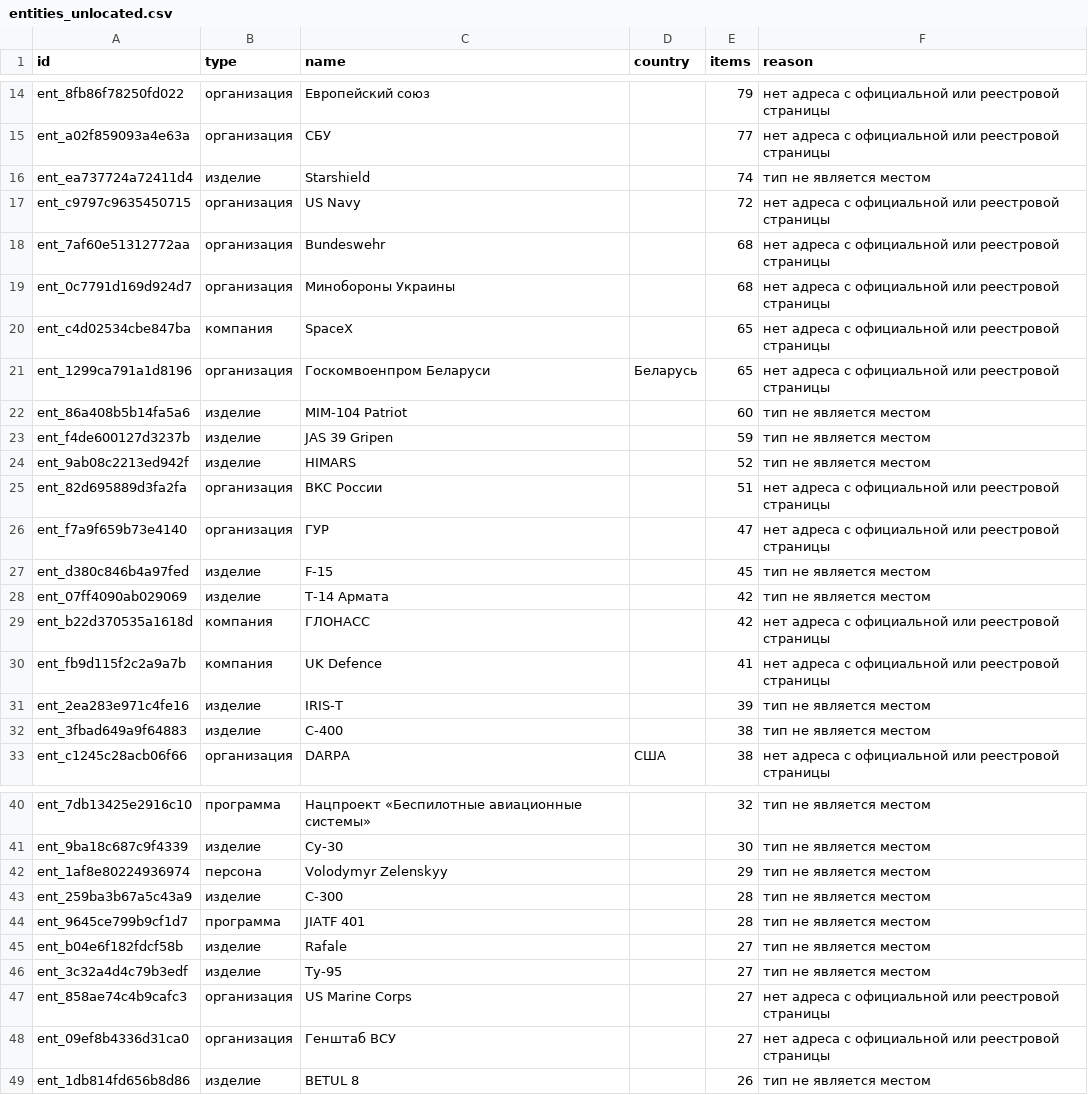
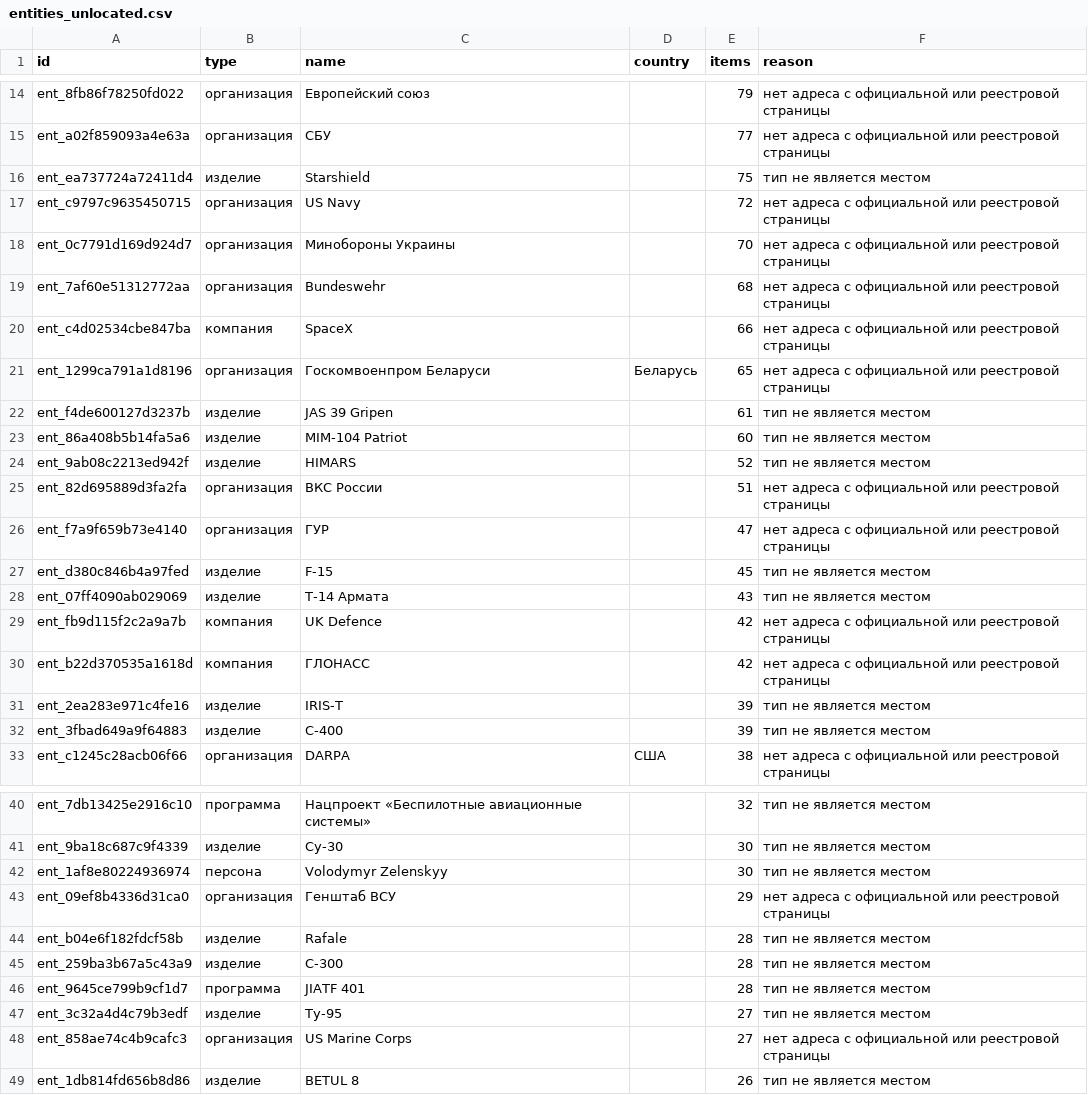
Before and after one commit to SKB-BY/cbr-news-materials, a CSV file: news-map/entities_unlocated.csv, drawn as a sheet; only a part is shown, gaps mark what is left out; the diff covers the shown part only.

```diff
--- a/news-map/entities_unlocated.csv
+++ b/news-map/entities_unlocated.csv
@@ -15,10 +15,10 @@ ent_8fb86f78250fd022,организация,Европейский союз,,79,
 ent_a02f859093a4e63a,организация,СБУ,,77,нет адреса с официальной или реестровой страницы
-ent_ea737724a72411d4,изделие,Starshield,,74,тип не является местом
+ent_ea737724a72411d4,изделие,Starshield,,75,тип не является местом
 ent_c9797c9635450715,организация,US Navy,,72,нет адреса с официальной или реестровой страницы
+ent_0c7791d169d924d7,организация,Минобороны Украины,,70,нет адреса с официальной или реестровой страницы
 ent_7af60e51312772aa,организация,Bundeswehr,,68,нет адреса с официальной или реестровой страницы
-ent_0c7791d169d924d7,организация,Минобороны Украины,,68,нет адреса с официальной или реестровой страницы
-ent_c4d02534cbe847ba,компания,SpaceX,,65,нет адреса с официальной или реестровой страницы
+ent_c4d02534cbe847ba,компания,SpaceX,,66,нет адреса с официальной или реестровой страницы
 ent_1299ca791a1d8196,организация,Госкомвоенпром Беларуси,Беларусь,65,нет адреса с официальной или реестровой страницы
+ent_f4de600127d3237b,изделие,JAS 39 Gripen,,61,тип не является местом
 ent_86a408b5b14fa5a6,изделие,MIM-104 Patriot,,60,тип не является местом
-ent_f4de600127d3237b,изделие,JAS 39 Gripen,,59,тип не является местом
 ent_9ab08c2213ed942f,изделие,HIMARS,,52,тип не является местом
@@ -27,7 +27,7 @@ ent_f7a9f659b73e4140,организация,ГУР,,47,нет адреса с о
 ent_d380c846b4a97fed,изделие,F-15,,45,тип не является местом
-ent_07ff4090ab029069,изделие,Т-14 Армата,,42,тип не является местом
+ent_07ff4090ab029069,изделие,Т-14 Армата,,43,тип не является местом
+ent_fb9d115f2c2a9a7b,компания,UK Defence,,42,нет адреса с официальной или реестровой страницы
 ent_b22d370535a1618d,компания,ГЛОНАСС,,42,нет адреса с официальной или реестровой страницы
-ent_fb9d115f2c2a9a7b,компания,UK Defence,,41,нет адреса с официальной или реестровой страницы
 ent_2ea283e971c4fe16,изделие,IRIS-T,,39,тип не является местом
-ent_3fbad649a9f64883,изделие,С-400,,38,тип не является местом
+ent_3fbad649a9f64883,изделие,С-400,,39,тип не является местом
 ent_c1245c28acb06f66,организация,DARPA,США,38,нет адреса с официальной или реестровой страницы
@@ -41,9 +41,9 @@ ent_7db13425e2916c10,программа,Нацпроект «Беспилотн
 ent_9ba18c687c9f4339,изделие,Су-30,,30,тип не является местом
-ent_1af8e80224936974,персона,Volodymyr Zelenskyy,,29,тип не является местом
+ent_1af8e80224936974,персона,Volodymyr Zelenskyy,,30,тип не является местом
+ent_09ef8b4336d31ca0,организация,Генштаб ВСУ,,29,нет адреса с официальной или реестровой страницы
+ent_b04e6f182fdcf58b,изделие,Rafale,,28,тип не является местом
 ent_259ba3b67a5c43a9,изделие,С-300,,28,тип не является местом
 ent_9645ce799b9cf1d7,программа,JIATF 401,,28,тип не является местом
-ent_b04e6f182fdcf58b,изделие,Rafale,,27,тип не является местом
 ent_3c32a4d4c79b3edf,изделие,Ту-95,,27,тип не является местом
 ent_858ae74c4b9cafc3,организация,US Marine Corps,,27,нет адреса с официальной или реестровой страницы
-ent_09ef8b4336d31ca0,организация,Генштаб ВСУ,,27,нет адреса с официальной или реестровой страницы
 ent_1db814fd656b8d86,изделие,BETUL 8,,26,тип не является местом
```
Also changed, not shown: 10 added rows, 5 removed rows and 9 edited cells elsewhere in this file, companies.csv, data/mention_gap.csv, 26 other files.
